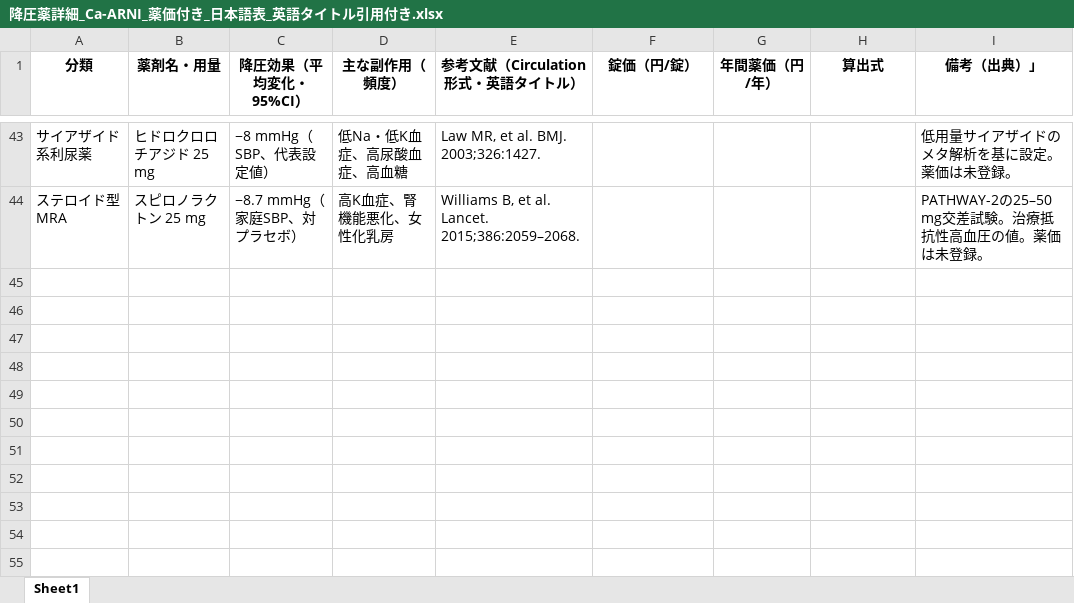
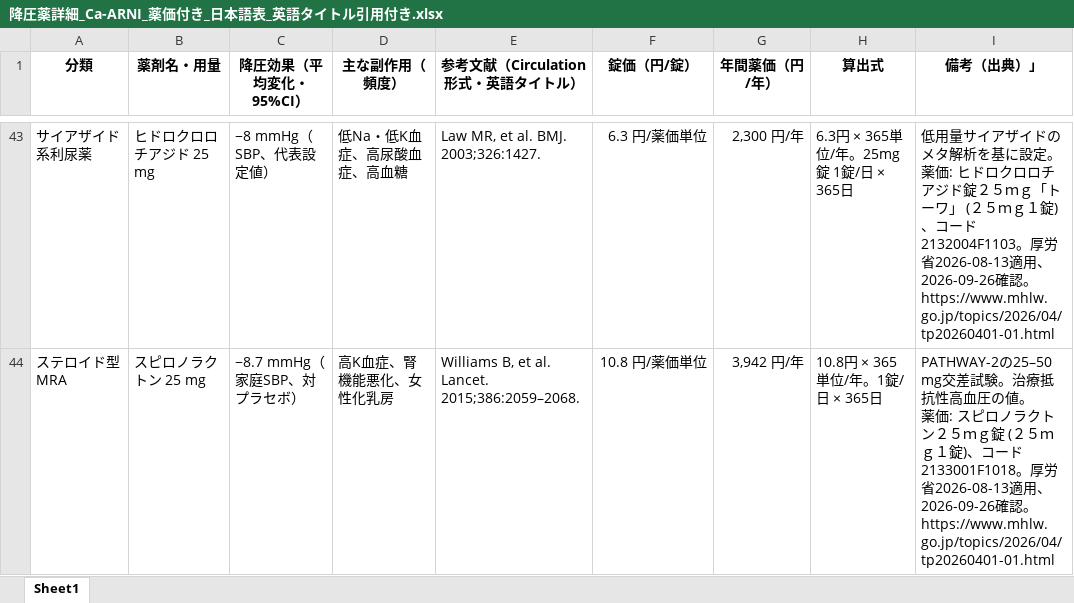
Before and after one commit to yasuhitokawagoe/japan-cvd-risk-simulator-meds, an Excel workbook: 降圧薬詳細_Ca-ARNI_薬価付き_日本語表_英語タイトル引用付き.xlsx, sheet Sheet1, drawn as a sheet; only a part is shown, gaps mark what is left out; values as stored, in another font and other column widths than the file's, no borders; ↵ is a line break in a cell; the diff covers the shown part only; the diff names each change by its address in the sheet, - before the commit and + after, or states it on an @@ line.

```diff
--- a/降圧薬詳細_Ca-ARNI_薬価付き_日本語表_英語タイトル引用付き.xlsx (sheet Sheet1)
+++ b/降圧薬詳細_Ca-ARNI_薬価付き_日本語表_英語タイトル引用付き.xlsx (sheet Sheet1)
-F43 (錠価（円/錠）): (empty)
+F43 (錠価（円/錠）): 6.3 円/薬価単位
-G43 (年間薬価（円/年）): (empty)
+G43 (年間薬価（円/年）): 2,300 円/年
-H43 (算出式): (empty)
+H43 (算出式): 6.3円 × 365単位/年。25mg錠 1錠/日 × 365日
-I43 (備考（出典）」): …に設定。薬価は未登録。
+I43 (備考（出典）」): …に設定。 ↵ 薬価: ヒドロクロロチアジド錠２５ｍｇ「トーワ」 (２５ｍｇ１錠)、コード 2132004F1103。厚労省2026-08-13適用、2026-09-26確認。https://www.mhlw.go.jp/topics/2026/04/tp20260401-01.html
-F44 (錠価（円/錠）): (empty)
+F44 (錠価（円/錠）): 10.8 円/薬価単位
-G44 (年間薬価（円/年）): (empty)
+G44 (年間薬価（円/年）): 3,942 円/年
-H44 (算出式): (empty)
+H44 (算出式): 10.8円 × 365単位/年。1錠/日 × 365日
-I44 (備考（出典）」): …圧の値。薬価は未登録。
+I44 (備考（出典）」): …圧の値。 ↵ 薬価: スピロノラクトン２５ｍｇ錠 (２５ｍｇ１錠)、コード 2133001F1018。厚労省2026-08-13適用、2026-09-26確認。https://www.mhlw.go.jp/topics/2026/04/tp20260401-01.html
```
Also changed, not shown: 44 edited cells elsewhere in this sheet, LDL_HbA1c_用量別_薬価付き_日本語表_英語タイトル引用付き.xlsx, 6 other files.
